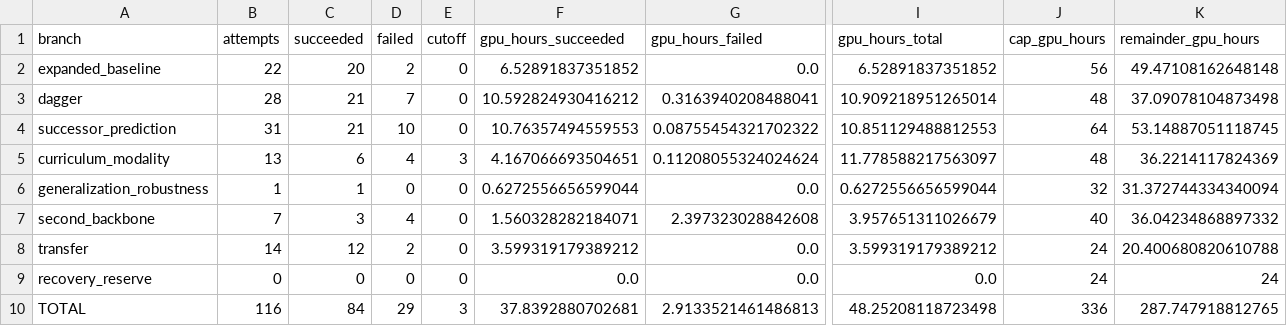
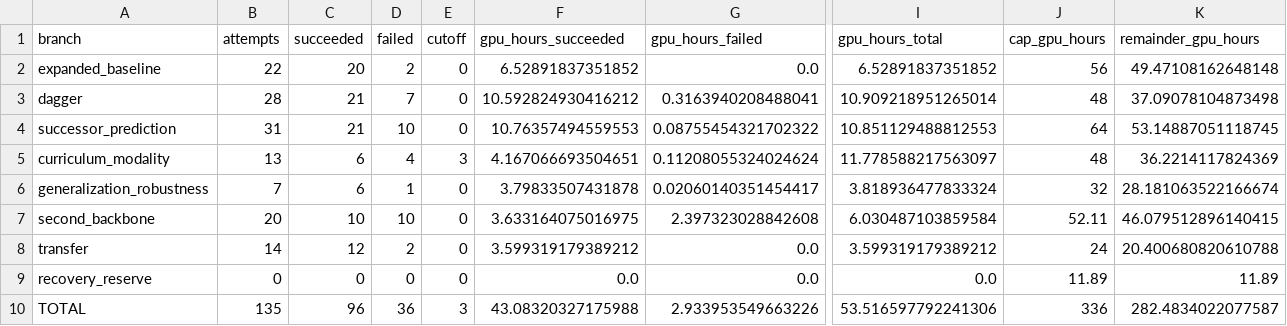
Before and after one commit to Sino-Huang/multimodality_on_planning, a CSV file: docs/experiments/expanded-study/synthesis-v1/budget.csv, drawn as a sheet; only a part is shown, gaps mark what is left out; the diff names each change by its address in the sheet, - before the commit and + after, or states it on an @@ line.

Commit message:
feat(planning): synthesize the completed program including the v2 branches (#123/#124)
- branch reconciliation: second_backbone and generalization_robustness now
  complete at v2 reduced scope (caps 52.11/32), v1 VALID_STOPs retained as
  history; recovery_reserve row documents the prospective 12.11 GPU-h
  transfer (11.89 remainder; 336 total and cutoff untouched).
- verification grows to 11 checks, all PASS: transfer-aware ledger
  reconciliation, SECOND-BACKBONE-V2 (72/72 replay, comparator pins, null
  intervals, raw recompute 0/36 vs 0/36) and GENERALIZATION-V2 (1200/1200
  replay, membership sha, raw recompute 128/150 learned vs 0/150 base,
  controls 750/750 + 150/150, P3 lossy stratum separate).
- claims: second-backbone-v2-null [negative], generalization-v2-headline
  [supported], v1-full-scopes-remain-open [boundary]; README narrative and
  budget figure regenerated; --check exits 0.

```diff
--- a/docs/experiments/expanded-study/synthesis-v1/budget.csv
+++ b/docs/experiments/expanded-study/synthesis-v1/budget.csv
-B6 (attempts): 1
+B6 (attempts): 7
-C6 (succeeded): 1
+C6 (succeeded): 6
-D6 (failed): 0
+D6 (failed): 1
-F6 (gpu_hours_succeeded): 0.6272556656599044
+F6 (gpu_hours_succeeded): 3.79833507431878
-G6 (gpu_hours_failed): 0.0
+G6 (gpu_hours_failed): 0.02060140351454417
-I6 (gpu_hours_total): 0.6272556656599044
+I6 (gpu_hours_total): 3.818936477833324
-K6 (remainder_gpu_hours): 31.372744334340094
+K6 (remainder_gpu_hours): 28.181063522166674
-B7 (attempts): 7
+B7 (attempts): 20
-C7 (succeeded): 3
+C7 (succeeded): 10
-D7 (failed): 4
+D7 (failed): 10
-F7 (gpu_hours_succeeded): 1.560328282184071
+F7 (gpu_hours_succeeded): 3.633164075016975
-I7 (gpu_hours_total): 3.957651311026679
+I7 (gpu_hours_total): 6.030487103859584
-J7 (cap_gpu_hours): 40
+J7 (cap_gpu_hours): 52.11
-K7 (remainder_gpu_hours): 36.04234868897332
+K7 (remainder_gpu_hours): 46.079512896140415
-J9 (cap_gpu_hours): 24
+J9 (cap_gpu_hours): 11.89
-K9 (remainder_gpu_hours): 24
+K9 (remainder_gpu_hours): 11.89
-B10 (attempts): 116
+B10 (attempts): 135
-C10 (succeeded): 84
+C10 (succeeded): 96
-D10 (failed): 29
+D10 (failed): 36
-F10 (gpu_hours_succeeded): 37.8392880702681
+F10 (gpu_hours_succeeded): 43.08320327175988
-G10 (gpu_hours_failed): 2.9133521461486813
+G10 (gpu_hours_failed): 2.933953549663226
-I10 (gpu_hours_total): 48.25208118723498
+I10 (gpu_hours_total): 53.516597792241306
-K10 (remainder_gpu_hours): 287.747918812765
+K10 (remainder_gpu_hours): 282.4834022077587
```
Also changed, not shown: docs/experiments/expanded-study/synthesis-v1/branch-reconciliation.csv, 14 other files.
